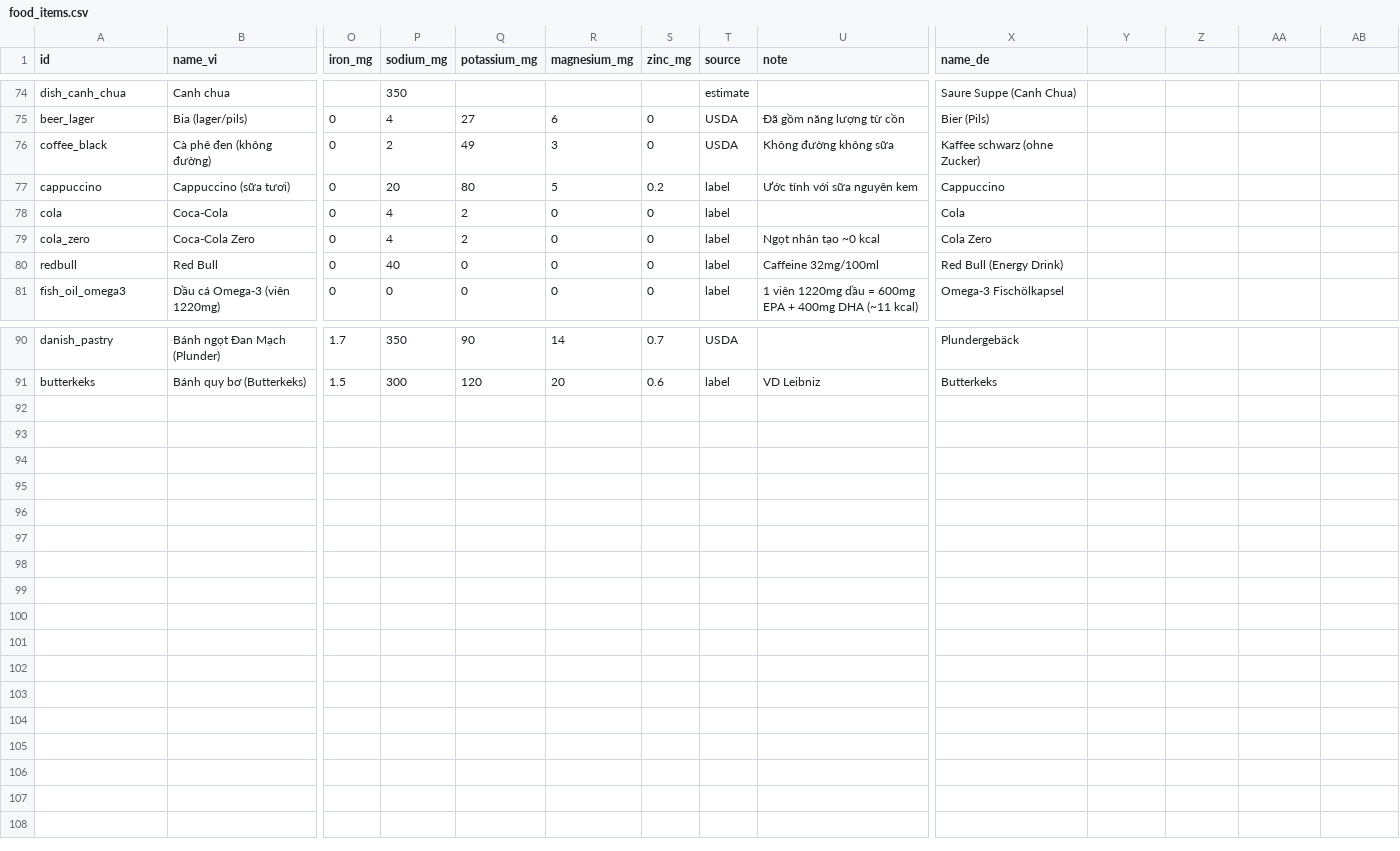
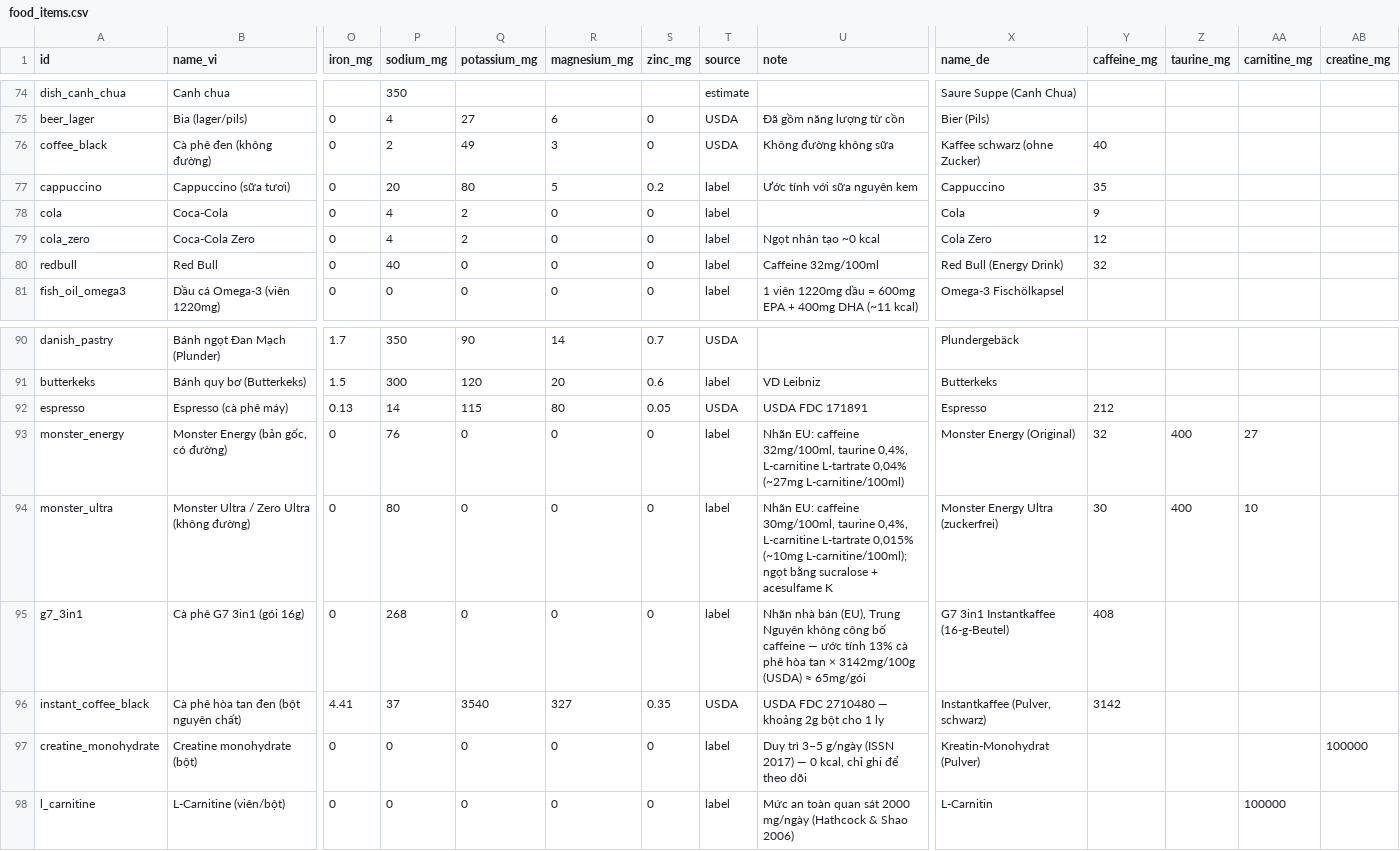
Before and after one commit to dangminhlk54paypal-netizen/Body-Batteries, a CSV file: food_items.csv, drawn as a sheet; only a part is shown, gaps mark what is left out; rows hold the shown columns only; the diff names each change by its address in the sheet, - before the commit and + after, or states it on an @@ line.

```diff
--- a/food_items.csv
+++ b/food_items.csv
-Y1: (empty)
+Y1: caffeine_mg
-Z1: (empty)
+Z1: taurine_mg
-AA1: (empty)
+AA1: carnitine_mg
-AB1: (empty)
+AB1: creatine_mg
-Y76 (caffeine_mg): (empty)
+Y76 (caffeine_mg): 40
-Y77 (caffeine_mg): (empty)
+Y77 (caffeine_mg): 35
-Y78 (caffeine_mg): (empty)
+Y78 (caffeine_mg): 9
-Y79 (caffeine_mg): (empty)
+Y79 (caffeine_mg): 12
-Y80 (caffeine_mg): (empty)
+Y80 (caffeine_mg): 32
+row 92: espresso | Espresso (cà phê máy) | 0.13 | 14 | 115 | 80 | 0.05 | USDA | USDA FDC 171891 | Espresso | 212
+row 93: monster_energy | Monster Energy (bản gốc, có đường) | 0 | 76 | 0 | 0 | 0 | label | Nhãn EU: caffeine 32mg/100ml, taurine 0,4%, L-carnitine L-tartrate 0,04% (~27mg L-carnitine/100ml) | Monster Energy (Original) | 32 | 400 | 27
+row 94: monster_ultra | Monster Ultra / Zero Ultra (không đường) | 0 | 80 | 0 | 0 | 0 | label | Nhãn EU: caffeine 30mg/100ml, taurine 0,4%, L-carnitine L-tartrate 0,015% (~10mg L-carnitine/100ml); ngọt bằng sucralose + acesulfame K | Monster Energy Ultra (zuckerfrei) | 30 | 400 | 10
+row 95: g7_3in1 | Cà phê G7 3in1 (gói 16g) | 0 | 268 | 0 | 0 | 0 | label | Nhãn nhà bán (EU), Trung Nguyên không công bố caffeine — ước tính 13% cà phê hòa tan × 3142mg/100g (USDA) ≈ 65mg/gói | G7 3in1 Instantkaffee (16-g-Beutel) | 408
+row 96: instant_coffee_black | Cà phê hòa tan đen (bột nguyên chất) | 4.41 | 37 | 3540 | 327 | 0.35 | USDA | USDA FDC 2710480 — khoảng 2g bột cho 1 ly | Instantkaffee (Pulver, schwarz) | 3142
+row 97: creatine_monohydrate | Creatine monohydrate (bột) | 0 | 0 | 0 | 0 | 0 | label | Duy trì 3–5 g/ngày (ISSN 2017) — 0 kcal, chỉ ghi để theo dõi | Kreatin-Monohydrat (Pulver) |  |  |  | 100000
+row 98: l_carnitine | L-Carnitine (viên/bột) | 0 | 0 | 0 | 0 | 0 | label | Mức an toàn quan sát 2000 mg/ngày (Hathcock & Shao 2006) | L-Carnitin |  |  | 100000
```
Also changed, not shown: 32 other files.
